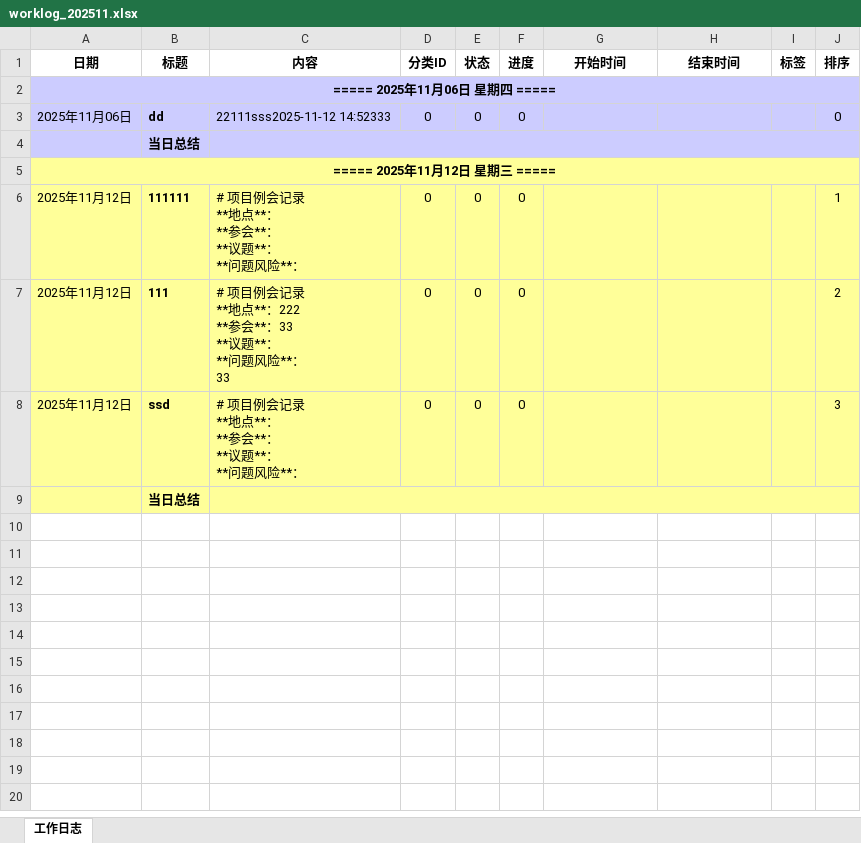
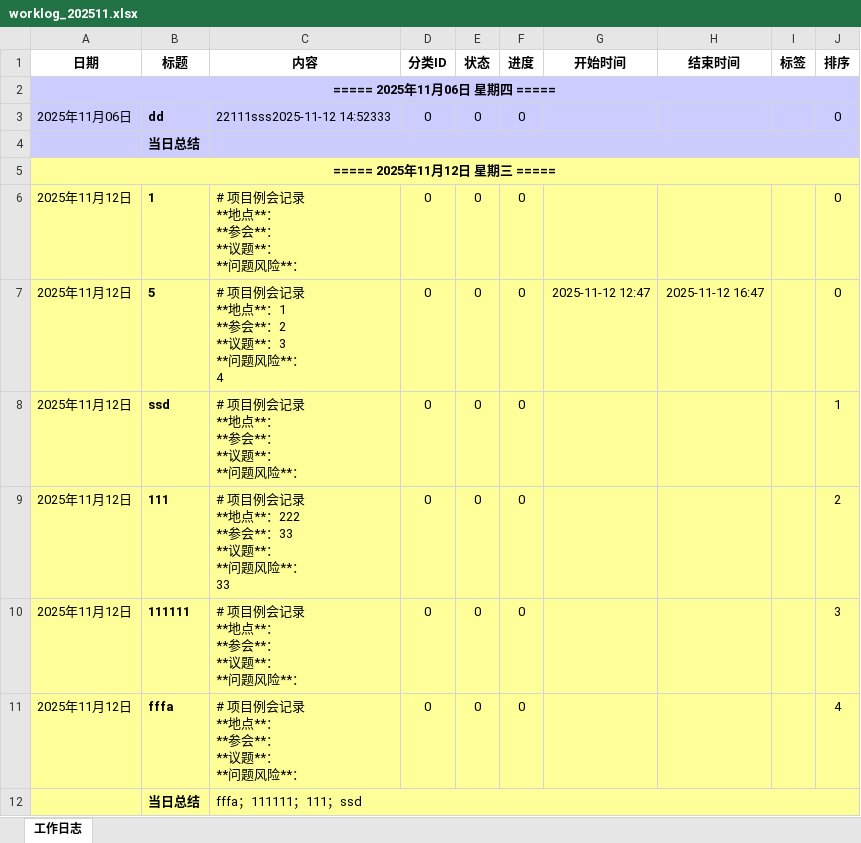
Before and after one commit to Abgetrennter/WorkingLog, an Excel workbook: WorkLogApp.UI/bin/Debug/Data/worklog_202511.xlsx, sheet 工作日志, drawn as a sheet; values as stored, in another font and other column widths than the file's, no borders; removed rows and columns are numbered as before the commit, all else as after; ↵ is a line break in a cell; the diff names each change by its address in the sheet, - before the commit and + after, or states it on an @@ line.

```diff
--- a/WorkLogApp.UI/bin/Debug/Data/worklog_202511.xlsx (sheet 工作日志)
+++ b/WorkLogApp.UI/bin/Debug/Data/worklog_202511.xlsx (sheet 工作日志)
+row 6: 2025年11月12日 | 1 | # 项目例会记录 ↵ **地点**： ↵ **参会**： ↵ **议题**： ↵ **问题风险**： | 0 | 0 | 0 |  |  |  | 0
+row 7: 2025年11月12日 | 5 | # 项目例会记录 ↵ **地点**：1 ↵ **参会**：2 ↵ **议题**：3 ↵ **问题风险**： ↵ 4 | 0 | 0 | 0 | 2025-11-12 12:47 | 2025-11-12 16:47 |  | 0
-B8 (标题): 111111
+B8 (标题): ssd
-B10 (标题): ssd
+B10 (标题): 111111
-row 9:  | 当日总结
+row 11: 2025年11月12日 | fffa | # 项目例会记录 ↵ **地点**： ↵ **参会**： ↵ **议题**： ↵ **问题风险**： | 0 | 0 | 0 |  |  |  | 4
+row 12:  | 当日总结 | fffa；111111；111；ssd
```
Also changed, not shown: 16 other files.
